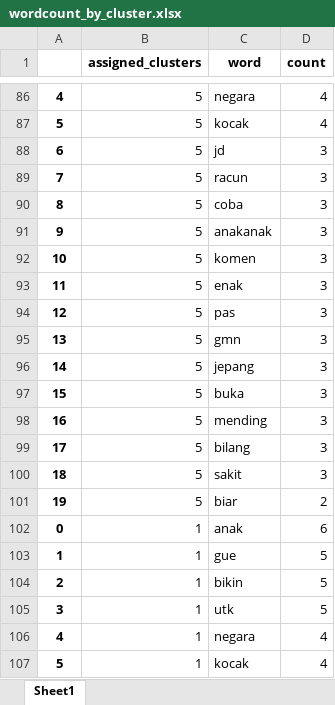
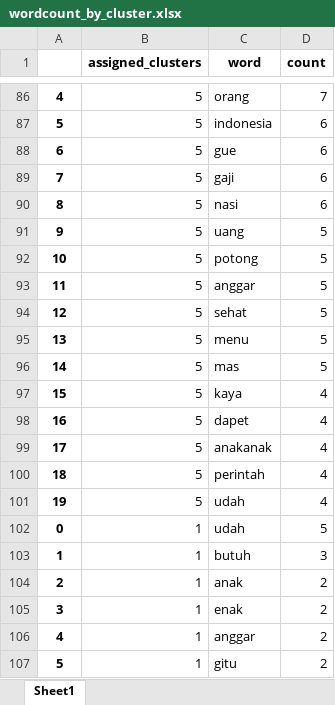
Before and after one commit to putawararevalda/mbgsentiment, an Excel workbook: dataset/processed/wordcount_by_cluster.xlsx, sheet Sheet1, drawn as a sheet; only a part is shown, gaps mark what is left out; values as stored, in another font and other column widths than the file's, no borders; the diff covers the shown part only; the diff names each change by its address in the sheet, - before the commit and + after, or states it on an @@ line.

```diff
--- a/dataset/processed/wordcount_by_cluster.xlsx (sheet Sheet1)
+++ b/dataset/processed/wordcount_by_cluster.xlsx (sheet Sheet1)
-C86 (word): negara
+C86 (word): orang
-D86 (count): 4
+D86 (count): 7
-C87 (word): kocak
+C87 (word): indonesia
-D87 (count): 4
+D87 (count): 6
-C88 (word): jd
+C88 (word): gue
-D88:D90 (count): 3
+D88:D90 (count): 6
-C89 (word): racun
+C89 (word): gaji
-C90 (word): coba
+C90 (word): nasi
-C91 (word): anakanak
+C91 (word): uang
-D91:D96 (count): 3
+D91:D96 (count): 5
-C92 (word): komen
+C92 (word): potong
-C93 (word): enak
+C93 (word): anggar
-C94 (word): pas
+C94 (word): sehat
-C95 (word): gmn
+C95 (word): menu
-C96 (word): jepang
+C96 (word): mas
-C97 (word): buka
+C97 (word): kaya
-D97:D100 (count): 3
+D97:D100 (count): 4
-C98 (word): mending
+C98 (word): dapet
-C99 (word): bilang
+C99 (word): anakanak
-C100 (word): sakit
+C100 (word): perintah
-C101 (word): biar
+C101 (word): udah
-D101 (count): 2
+D101 (count): 4
-C102 (word): anak
+C102 (word): udah
-D102 (count): 6
+D102 (count): 5
-C103 (word): gue
+C103 (word): butuh
-D103 (count): 5
+D103 (count): 3
-C104 (word): bikin
+C104 (word): anak
-D104:D105 (count): 5
+D104:D105 (count): 2
-C105 (word): utk
+C105 (word): enak
-C106 (word): negara
+C106 (word): anggar
-D106:D107 (count): 4
+D106:D107 (count): 2
-C107 (word): kocak
+C107 (word): gitu
```
Also changed, not shown: 213 edited cells elsewhere in this sheet, 1 other file.
